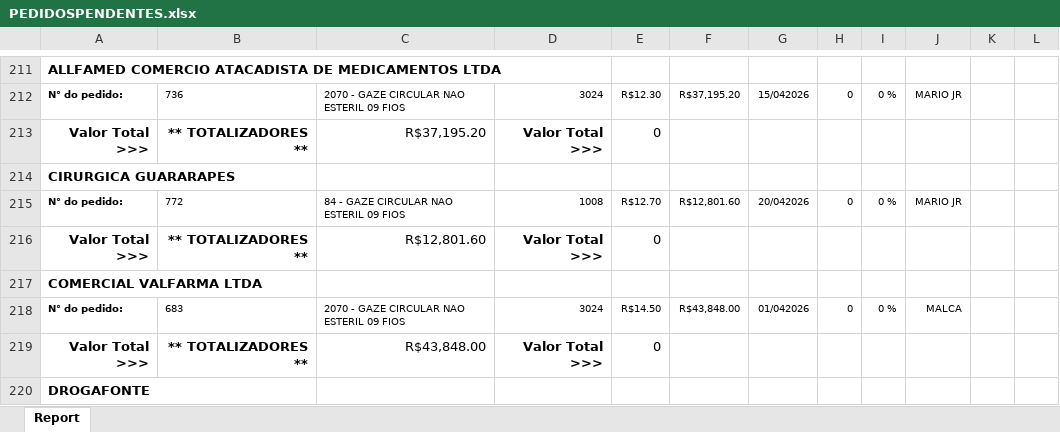
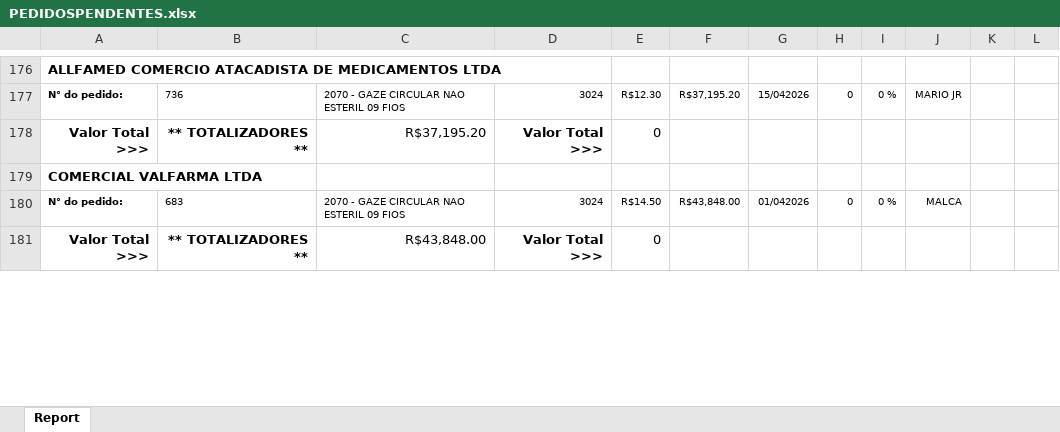
Before and after one commit to fabiosilvavendas-byte/CRM_Medtextil2.0, an Excel workbook: dados/PEDIDOSPENDENTES.xlsx, sheet Report, drawn as a sheet; only a part is shown, gaps mark what is left out; values as stored, in another font and other column widths than the file's, no borders; removed rows and columns are numbered as before the commit, all else as after; the diff covers the shown part only; the diff names each change by its address in the sheet, - before the commit and + after, or states it on an @@ line.

```diff
--- a/dados/PEDIDOSPENDENTES.xlsx (sheet Report)
+++ b/dados/PEDIDOSPENDENTES.xlsx (sheet Report)
-row 214: CIRURGICA GUARARAPES
-row 215: N° do pedido: | 772 | 84 - GAZE CIRCULAR NAO ESTERIL 09 FIOS | 1008 | R$12.70 | R$12,801.60 | 20/042026 | 0 | 0 % | MARIO JR
-row 216: Valor Total >>> | ** TOTALIZADORES ** | R$12,801.60 | Valor Total >>> | 0
-row 220: DROGAFONTE
```
Also changed, not shown: 24 added rows, 57 removed rows, 10 moved rows and 36 edited cells elsewhere in this sheet.
